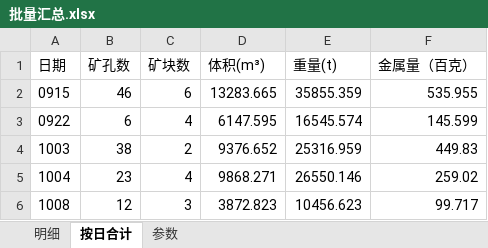
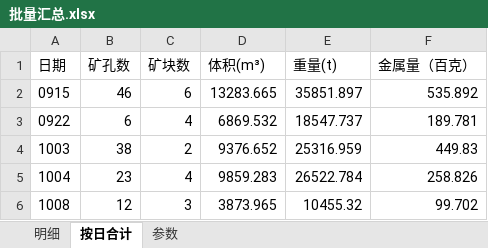
Before and after one commit to bit479/auto-second-mining, an Excel workbook: 北部山头3940平台2026/7、单日数据/_批量汇总/批量汇总.xlsx, sheet 按日合计, drawn as a sheet; values as stored, in another font and other column widths than the file's, no borders; the diff names each change by its address in the sheet, - before the commit and + after, or states it on an @@ line.

```diff
--- a/北部山头3940平台2026/7、单日数据/_批量汇总/批量汇总.xlsx (sheet 按日合计)
+++ b/北部山头3940平台2026/7、单日数据/_批量汇总/批量汇总.xlsx (sheet 按日合计)
-E2 (重量(t)): 35855.359
+E2 (重量(t)): 35851.897
-F2 (金属量（百克）): 535.955
+F2 (金属量（百克）): 535.892
-D3 (体积(m³)): 6147.595
+D3 (体积(m³)): 6869.532
-E3 (重量(t)): 16545.574
+E3 (重量(t)): 18547.737
-F3 (金属量（百克）): 145.599
+F3 (金属量（百克）): 189.781
-D5 (体积(m³)): 9868.271
+D5 (体积(m³)): 9859.283
-E5 (重量(t)): 26550.146
+E5 (重量(t)): 26522.784
-F5 (金属量（百克）): 259.02
+F5 (金属量（百克）): 258.826
-D6 (体积(m³)): 3872.823
+D6 (体积(m³)): 3873.965
-E6 (重量(t)): 10456.623
+E6 (重量(t)): 10455.32
-F6 (金属量（百克）): 99.717
+F6 (金属量（百克）): 99.702
```
Also changed, not shown: sheet 明细, sheet 参数, 10 other files.
